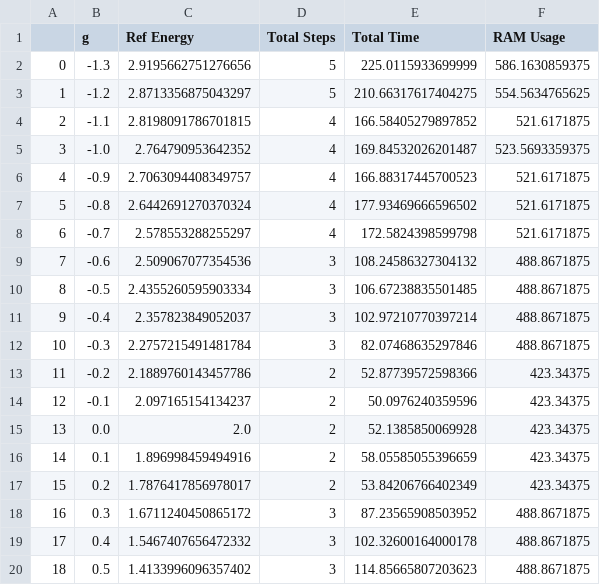
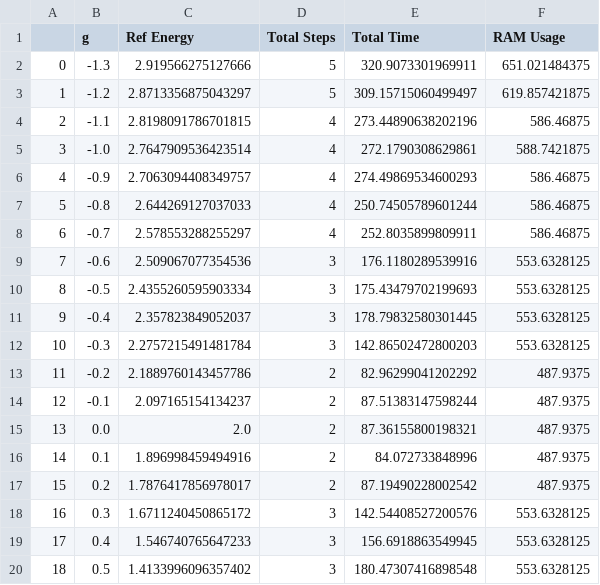
Before and after one commit to AryanVaidya-FRIB/IMSRG, a CSV file: perturbative_magnus/benchmarks/imsrg-white_d1.0_b0_N4_perturbativeStored.csv, drawn as a sheet; only a part is shown; the diff covers the shown part only.

Commit message:
Fixed commutator and added more benchmarking.

```diff
--- a/perturbative_magnus/benchmarks/imsrg-white_d1.0_b0_N4_perturbativeStored.csv
+++ b/perturbative_magnus/benchmarks/imsrg-white_d1.0_b0_N4_perturbativeStored.csv
@@ -1,20 +1,20 @@
 ,g,Ref Energy,Total Steps,Total Time,RAM Usage
-0,-1.3,2.9195662751276656,5,225.0115933699999,586.1630859375
-1,-1.2,2.8713356875043297,5,210.66317617404275,554.5634765625
-2,-1.1,2.8198091786701815,4,166.58405279897852,521.6171875
-3,-1.0,2.764790953642352,4,169.84532026201487,523.5693359375
-4,-0.9,2.7063094408349757,4,166.88317445700523,521.6171875
-5,-0.8,2.6442691270370324,4,177.93469666596502,521.6171875
-6,-0.7,2.578553288255297,4,172.5824398599798,521.6171875
-7,-0.6,2.509067077354536,3,108.24586327304132,488.8671875
-8,-0.5,2.4355260595903334,3,106.67238835501485,488.8671875
-9,-0.4,2.357823849052037,3,102.97210770397214,488.8671875
-10,-0.3,2.2757215491481784,3,82.07468635297846,488.8671875
-11,-0.2,2.1889760143457786,2,52.87739572598366,423.34375
-12,-0.1,2.097165154134237,2,50.0976240359596,423.34375
-13,0.0,2.0,2,52.1385850069928,423.34375
-14,0.1,1.896998459494916,2,58.05585055396659,423.34375
-15,0.2,1.7876417856978017,2,53.84206766402349,423.34375
-16,0.3,1.6711240450865172,3,87.23565908503952,488.8671875
-17,0.4,1.5467407656472332,3,102.32600164000178,488.8671875
-18,0.5,1.4133996096357402,3,114.85665807203623,488.8671875
+0,-1.3,2.919566275127666,5,320.9073301969911,651.021484375
+1,-1.2,2.8713356875043297,5,309.15715060499497,619.857421875
+2,-1.1,2.8198091786701815,4,273.44890638202196,586.46875
+3,-1.0,2.7647909536423514,4,272.1790308629861,588.7421875
+4,-0.9,2.7063094408349757,4,274.49869534600293,586.46875
+5,-0.8,2.644269127037033,4,250.74505789601244,586.46875
+6,-0.7,2.578553288255297,4,252.8035899809911,586.46875
+7,-0.6,2.509067077354536,3,176.1180289539916,553.6328125
+8,-0.5,2.4355260595903334,3,175.43479702199693,553.6328125
+9,-0.4,2.357823849052037,3,178.79832580301445,553.6328125
+10,-0.3,2.2757215491481784,3,142.86502472800203,553.6328125
+11,-0.2,2.1889760143457786,2,82.96299041202292,487.9375
+12,-0.1,2.097165154134237,2,87.51383147598244,487.9375
+13,0.0,2.0,2,87.36155800198321,487.9375
+14,0.1,1.896998459494916,2,84.072733848996,487.9375
+15,0.2,1.7876417856978017,2,87.19490228002542,487.9375
+16,0.3,1.6711240450865172,3,142.54408527200576,553.6328125
+17,0.4,1.546740765647233,3,156.6918863549945,553.6328125
+18,0.5,1.4133996096357402,3,180.47307416898548,553.6328125
```
Also changed, not shown: 19 edited cells elsewhere in this file, perturbative_magnus/benchmarks/imsrg-white_d1.0_b+0.4828_N4_perturbativeBCH.csv, perturbative_magnus/benchmarks/imsrg-white_d1.0_b+0.4828_N4_perturbativeStored.csv, 55 other files.
